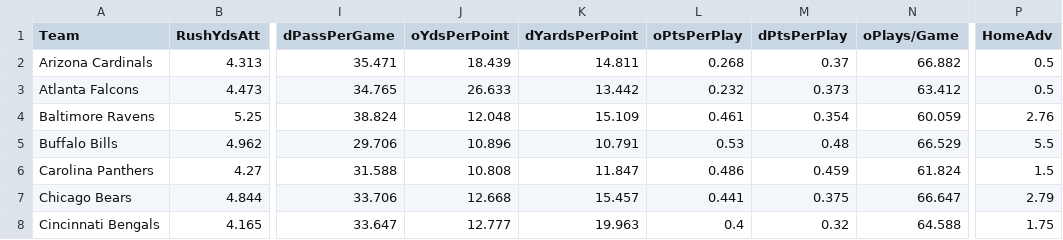
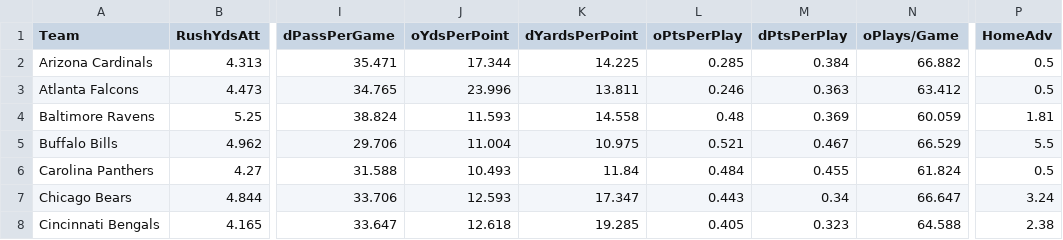
Before and after one commit to jack-simon4/jacks-models, a CSV file: src/assets/NFL-Stats.csv, drawn as a sheet; only a part is shown, gaps mark what is left out; the diff covers the shown part only; the diff names each change by its address in the sheet, - before the commit and + after, or states it on an @@ line.

```diff
--- a/src/assets/NFL-Stats.csv
+++ b/src/assets/NFL-Stats.csv
-J2 (oYdsPerPoint): 18.439
+J2 (oYdsPerPoint): 17.344
-K2 (dYardsPerPoint): 14.811
+K2 (dYardsPerPoint): 14.225
-L2 (oPtsPerPlay): 0.268
+L2 (oPtsPerPlay): 0.285
-M2 (dPtsPerPlay): 0.37
+M2 (dPtsPerPlay): 0.384
-J3 (oYdsPerPoint): 26.633
+J3 (oYdsPerPoint): 23.996
-K3 (dYardsPerPoint): 13.442
+K3 (dYardsPerPoint): 13.811
-L3 (oPtsPerPlay): 0.232
+L3 (oPtsPerPlay): 0.246
-M3 (dPtsPerPlay): 0.373
+M3 (dPtsPerPlay): 0.363
-J4 (oYdsPerPoint): 12.048
+J4 (oYdsPerPoint): 11.593
-K4 (dYardsPerPoint): 15.109
+K4 (dYardsPerPoint): 14.558
-L4 (oPtsPerPlay): 0.461
+L4 (oPtsPerPlay): 0.48
-M4 (dPtsPerPlay): 0.354
+M4 (dPtsPerPlay): 0.369
-P4 (HomeAdv): 2.76
+P4 (HomeAdv): 1.81
-J5 (oYdsPerPoint): 10.896
+J5 (oYdsPerPoint): 11.004
-K5 (dYardsPerPoint): 10.791
+K5 (dYardsPerPoint): 10.975
-L5 (oPtsPerPlay): 0.53
+L5 (oPtsPerPlay): 0.521
-M5 (dPtsPerPlay): 0.48
+M5 (dPtsPerPlay): 0.467
-J6 (oYdsPerPoint): 10.808
+J6 (oYdsPerPoint): 10.493
-K6 (dYardsPerPoint): 11.847
+K6 (dYardsPerPoint): 11.84
-L6 (oPtsPerPlay): 0.486
+L6 (oPtsPerPlay): 0.484
-M6 (dPtsPerPlay): 0.459
+M6 (dPtsPerPlay): 0.455
-P6 (HomeAdv): 1.5
+P6 (HomeAdv): 0.5
-J7 (oYdsPerPoint): 12.668
+J7 (oYdsPerPoint): 12.593
-K7 (dYardsPerPoint): 15.457
+K7 (dYardsPerPoint): 17.347
-L7 (oPtsPerPlay): 0.441
+L7 (oPtsPerPlay): 0.443
-M7 (dPtsPerPlay): 0.375
+M7 (dPtsPerPlay): 0.34
-P7 (HomeAdv): 2.79
+P7 (HomeAdv): 3.24
-J8 (oYdsPerPoint): 12.777
+J8 (oYdsPerPoint): 12.618
-K8 (dYardsPerPoint): 19.963
+K8 (dYardsPerPoint): 19.285
-L8 (oPtsPerPlay): 0.4
+L8 (oPtsPerPlay): 0.405
-M8 (dPtsPerPlay): 0.32
+M8 (dPtsPerPlay): 0.323
-P8 (HomeAdv): 1.75
+P8 (HomeAdv): 2.38
```
Also changed, not shown: 114 edited cells elsewhere in this file, src/assets/NFL-RBs.csv, src/assets/NFL-Receivers.csv, 2 other files.
